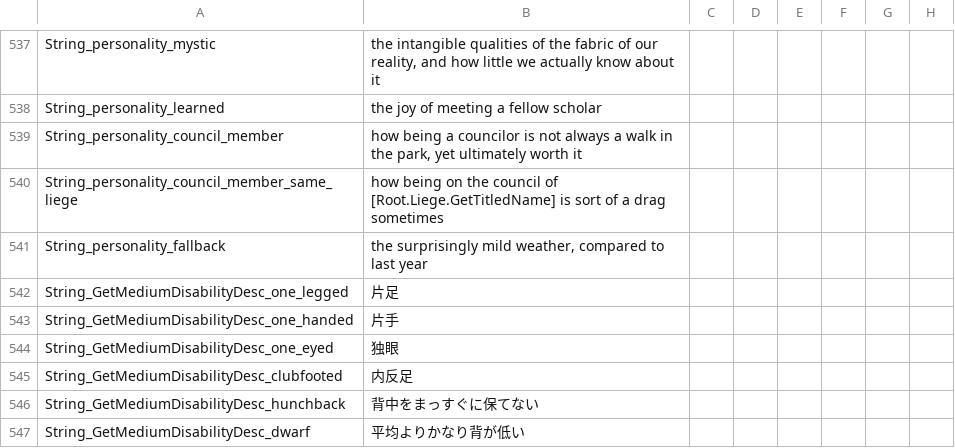
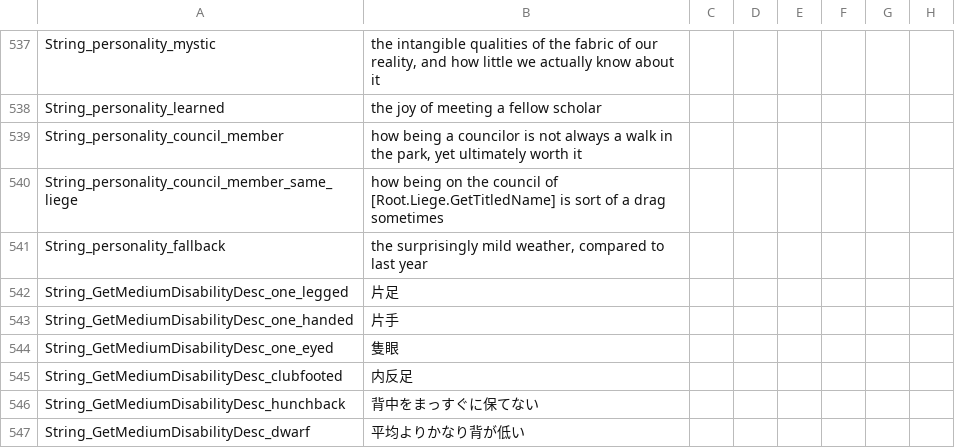
Before and after one commit to matanki-saito/CK2JPModAppendixI, a CSV file: source/localisation/JadeDragon.csv, drawn as a sheet; only a part is shown, gaps mark what is left out; the diff names each change by its address in the sheet, - before the commit and + after, or states it on an @@ line.

```diff
--- a/source/localisation/JadeDragon.csv
+++ b/source/localisation/JadeDragon.csv
-B544: 独眼
+B544: 隻眼
```
Also changed, not shown: source/localisation/ReapersDue.csv.
